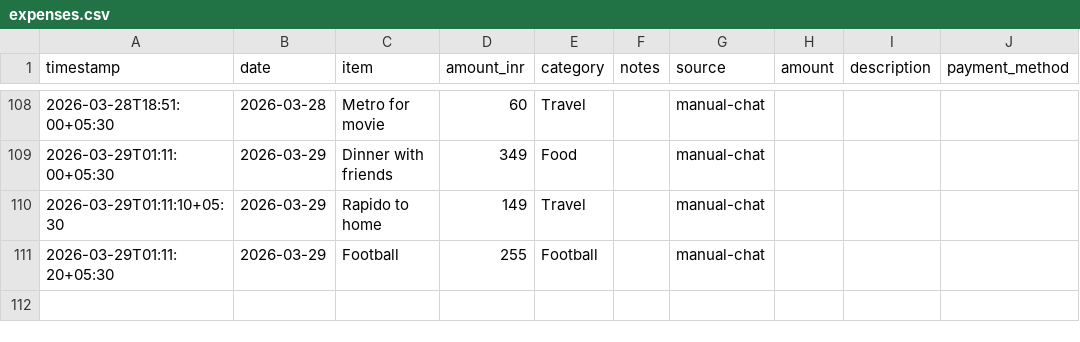
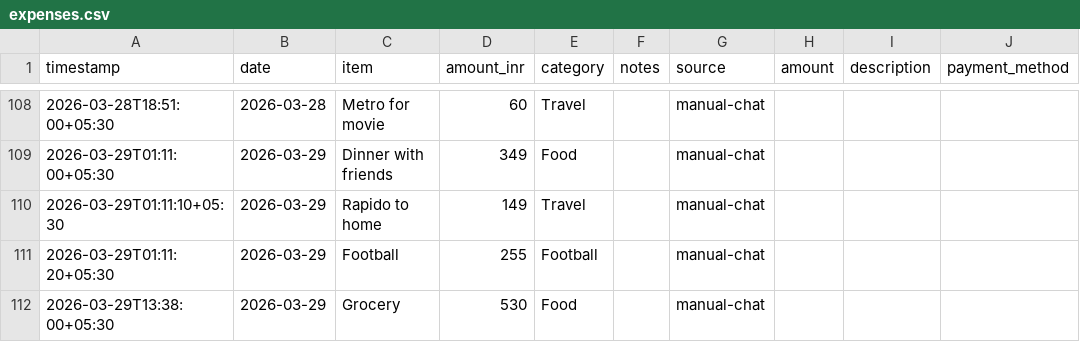
Before and after one commit to Sukrittt/envelope, a CSV file: productivity/expenses.csv, drawn as a sheet; only a part is shown, gaps mark what is left out; the diff names each change by its address in the sheet, - before the commit and + after, or states it on an @@ line.

```diff
--- a/productivity/expenses.csv
+++ b/productivity/expenses.csv
+row 112: 2026-03-29T13:38:00+05:30 | 2026-03-29 | Grocery | 530 | Food |  | manual-chat
```
Also changed, not shown: data/expenses.csv, public/productivity/expenses.csv, 2 other files.
